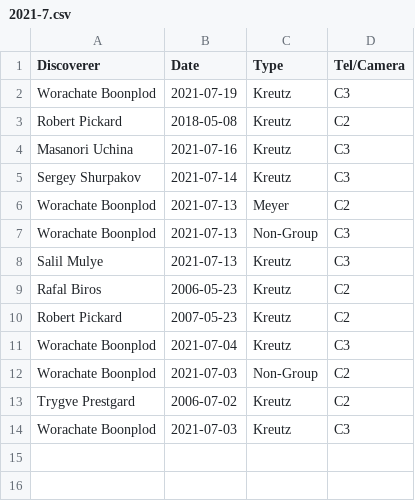
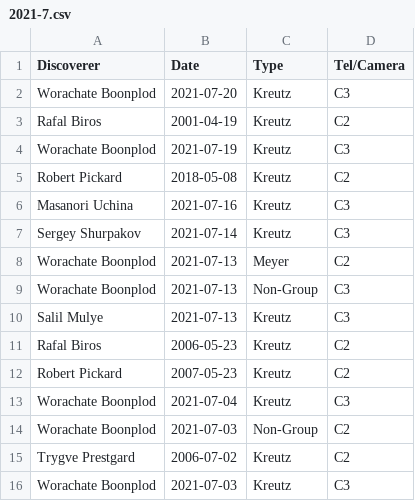
Before and after one commit to mbiesiad/nasa-comets, a CSV file: since-2016/2021/drafts/initial-confirmations/new-site/2021-7.csv, drawn as a sheet.

Commit message:
Update 2021-7.csv
Update 21-7-21

```diff
--- a/since-2016/2021/drafts/initial-confirmations/new-site/2021-7.csv
+++ b/since-2016/2021/drafts/initial-confirmations/new-site/2021-7.csv
@@ -1,2 +1,4 @@
 Discoverer,Date,Type,Tel/Camera
+Worachate Boonplod,2021-07-20,Kreutz,C3
+Rafal Biros,2001-04-19	,Kreutz,C2
 Worachate Boonplod,2021-07-19,Kreutz,C3
```
